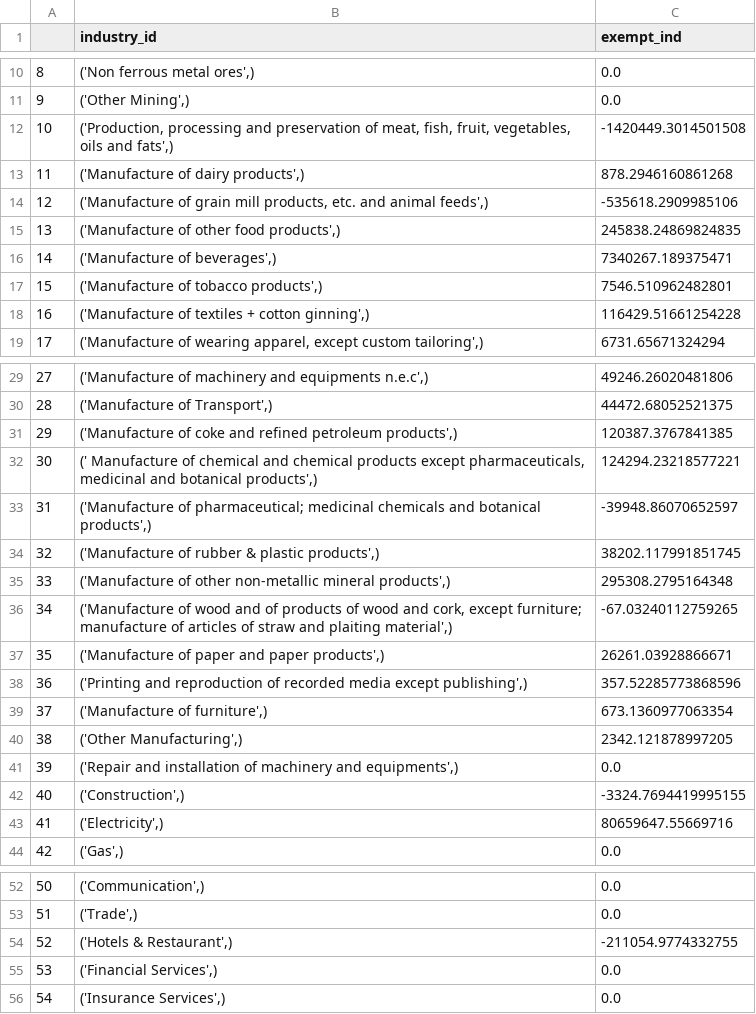
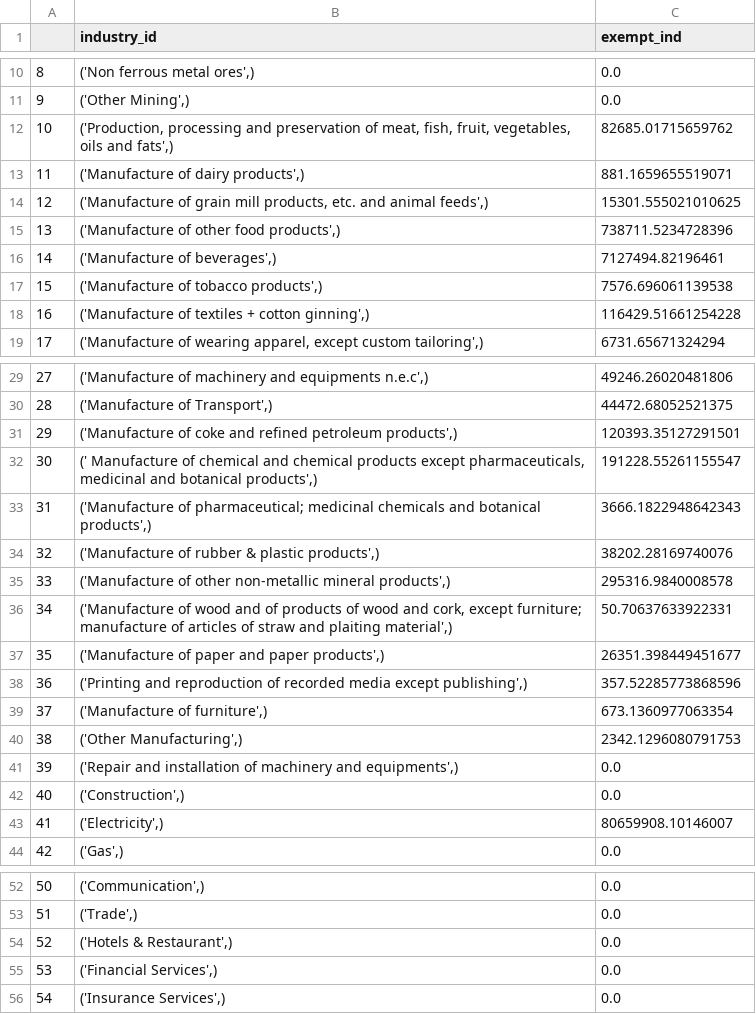
Before and after one commit to Revenue-Academy/VAT-Gap-Model, a CSV file: Output_csv/exempt_ind.csv, drawn as a sheet; only a part is shown, gaps mark what is left out; the diff covers the shown part only.

```diff
--- a/Output_csv/exempt_ind.csv
+++ b/Output_csv/exempt_ind.csv
@@ -11,8 +11,8 @@
 9,"('Other Mining',)",0.0
-10,"('Production, processing and preservation of meat, fish, fruit, vegetables, oils and fats',)",-1420449.3014501508
-11,"('Manufacture of dairy products',)",878.2946160861268
-12,"('Manufacture of grain mill products, etc. and animal feeds',)",-535618.2909985106
-13,"('Manufacture of other food products',)",245838.24869824835
-14,"('Manufacture of beverages',)",7340267.189375471
-15,"('Manufacture of tobacco products',)",7546.510962482801
+10,"('Production, processing and preservation of meat, fish, fruit, vegetables, oils and fats',)",82685.01715659762
+11,"('Manufacture of dairy products',)",881.1659655519071
+12,"('Manufacture of grain mill products, etc. and animal feeds',)",15301.555021010625
+13,"('Manufacture of other food products',)",738711.5234728396
+14,"('Manufacture of beverages',)",7127494.82196461
+15,"('Manufacture of tobacco products',)",7576.696061139538
 16,"('Manufacture of textiles + cotton ginning',)",116429.51661254228
@@ -30,15 +30,15 @@
 28,"('Manufacture of Transport',)",44472.68052521375
-29,"('Manufacture of coke and refined petroleum products',)",120387.3767841385
-30,"(' Manufacture of chemical and chemical products except pharmaceuticals, medicinal and botanical products',)",124294.23218577221
-31,"('Manufacture of pharmaceutical; medicinal chemicals and botanical products',)",-39948.86070652597
-32,"('Manufacture of rubber & plastic products',)",38202.117991851745
-33,"('Manufacture of other non-metallic mineral products',)",295308.2795164348
-34,"('Manufacture of wood and of products of wood and cork, except furniture; manufacture of articles of straw and plaiting material',)",-67.03240112759265
-35,"('Manufacture of paper and paper products',)",26261.03928866671
+29,"('Manufacture of coke and refined petroleum products',)",120393.35127291501
+30,"(' Manufacture of chemical and chemical products except pharmaceuticals, medicinal and botanical products',)",191228.55261155547
+31,"('Manufacture of pharmaceutical; medicinal chemicals and botanical products',)",3666.1822948642343
+32,"('Manufacture of rubber & plastic products',)",38202.28169740076
+33,"('Manufacture of other non-metallic mineral products',)",295316.9840008578
+34,"('Manufacture of wood and of products of wood and cork, except furniture; manufacture of articles of straw and plaiting material',)",50.70637633922331
+35,"('Manufacture of paper and paper products',)",26351.398449451677
 36,"('Printing and reproduction of recorded media except publishing',)",357.52285773868596
 37,"('Manufacture of furniture',)",673.1360977063354
-38,"('Other Manufacturing',)",2342.121878997205
+38,"('Other Manufacturing',)",2342.1296080791753
 39,"('Repair and installation of machinery and equipments',)",0.0
-40,"('Construction',)",-3324.7694419995155
-41,"('Electricity',)",80659647.55669716
+40,"('Construction',)",0.0
+41,"('Electricity',)",80659908.10146007
 42,"('Gas',)",0.0
@@ -53,3 +53,3 @@
 51,"('Trade',)",0.0
-52,"('Hotels & Restaurant',)",-211054.9774332755
+52,"('Hotels & Restaurant',)",0.0
 53,"('Financial Services',)",0.0
```
Also changed, not shown: 5 edited cells elsewhere in this file, Output_csv/dom_supply.csv, Output_csv/export_ind.csv, 5 other files.
